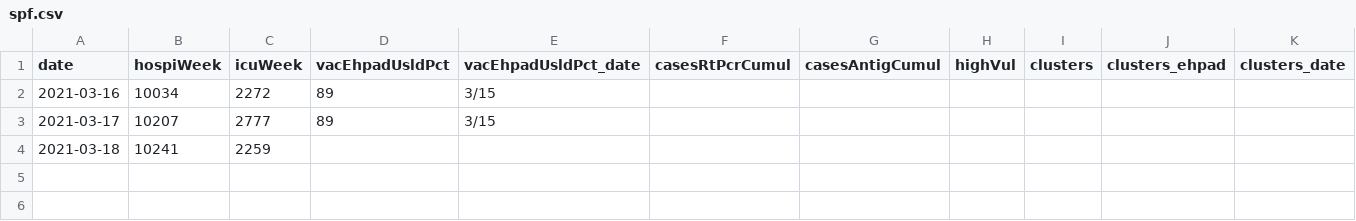
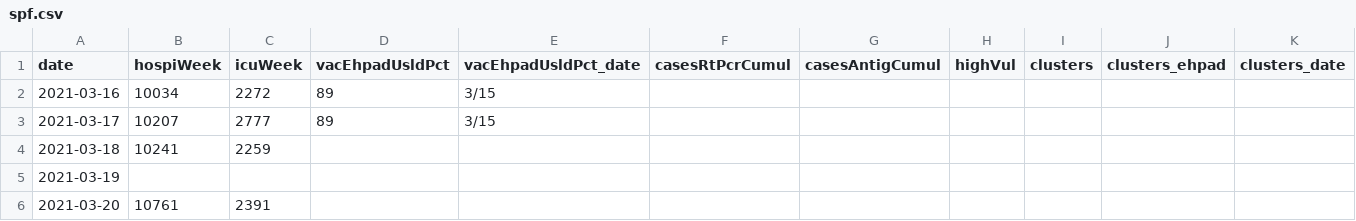
Before and after one commit to MisterFISHUP/covid-19-in-france, a CSV file: src/data/official-data/spf.csv, drawn as a sheet; the diff names each change by its address in the sheet, - before the commit and + after, or states it on an @@ line.

```diff
--- a/src/data/official-data/spf.csv
+++ b/src/data/official-data/spf.csv
+row 5: 2021-03-19
+row 6: 2021-03-20 | 10761 | 2391
```
Also changed, not shown: src/data/official-data/indicators.csv, src/data/official-data/vue-densemble.csv, 3 other files.
